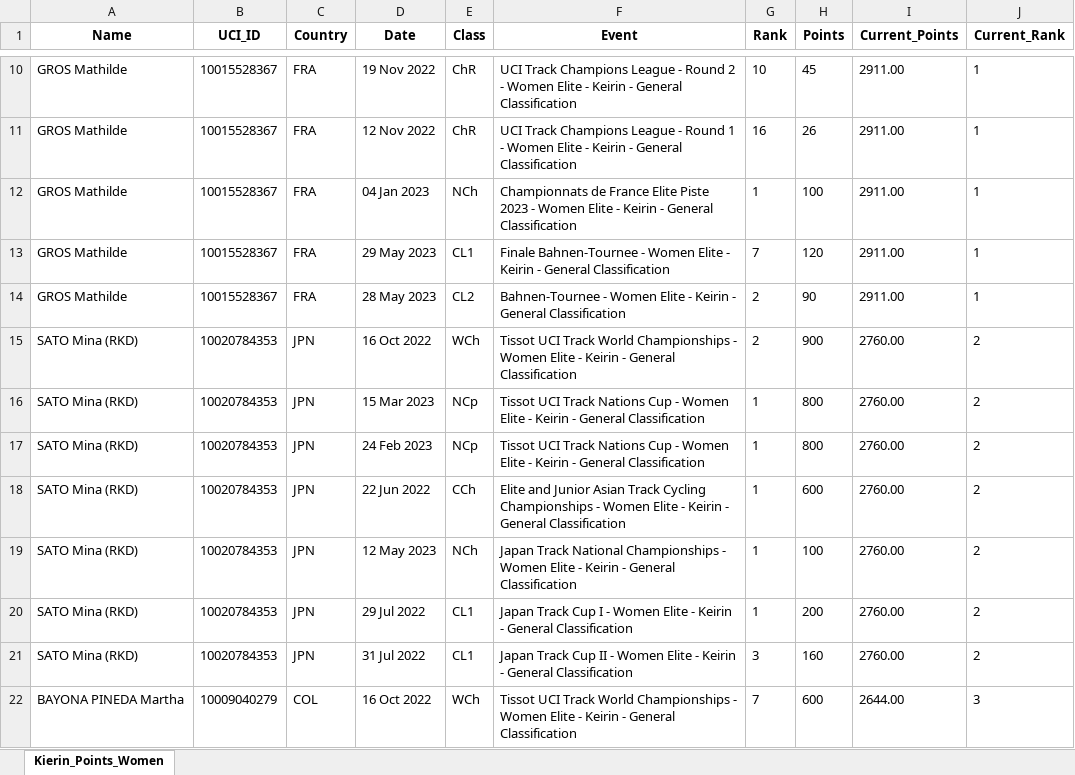
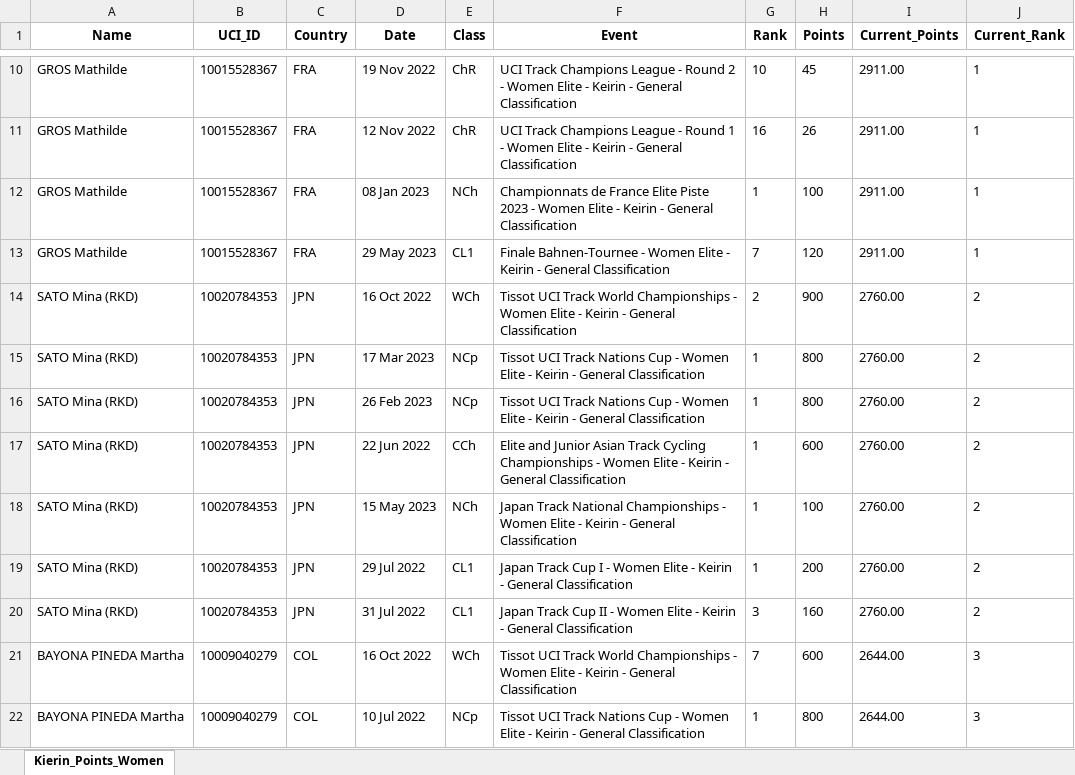
Before and after one commit to Bremz09/CNZPD, an Excel workbook: pages/Kierin_Points_Women.xlsx, sheet Kierin_Points_Women, drawn as a sheet; only a part is shown, gaps mark what is left out; the shorter side is filled out with more unchanged rows; values as stored, in another font and other column widths than the file's, no borders; removed rows and columns are numbered as before the commit, all else as after; the diff covers the shown part only; the diff names each change by its address in the sheet, - before the commit and + after, or states it on an @@ line.

```diff
--- a/pages/Kierin_Points_Women.xlsx (sheet Kierin_Points_Women)
+++ b/pages/Kierin_Points_Women.xlsx (sheet Kierin_Points_Women)
-D12 (Date): 04 Jan 2023
+D12 (Date): 08 Jan 2023
-row 14: GROS Mathilde | 10015528367 | FRA | 28 May 2023 | CL2 | Bahnen-Tournee - Women Elite - Keirin - General Classification | 2 | 90 | 2911.00 | 1
-D15 (Date): 15 Mar 2023
+D15 (Date): 17 Mar 2023
-D16 (Date): 24 Feb 2023
+D16 (Date): 26 Feb 2023
-D18 (Date): 12 May 2023
+D18 (Date): 15 May 2023
```
Also changed, not shown: 4 removed rows and 174 edited cells elsewhere in this sheet, pages/Kierin_Points_Men.xlsx, pages/Sprint_Points_Men.xlsx, 3 other files.
